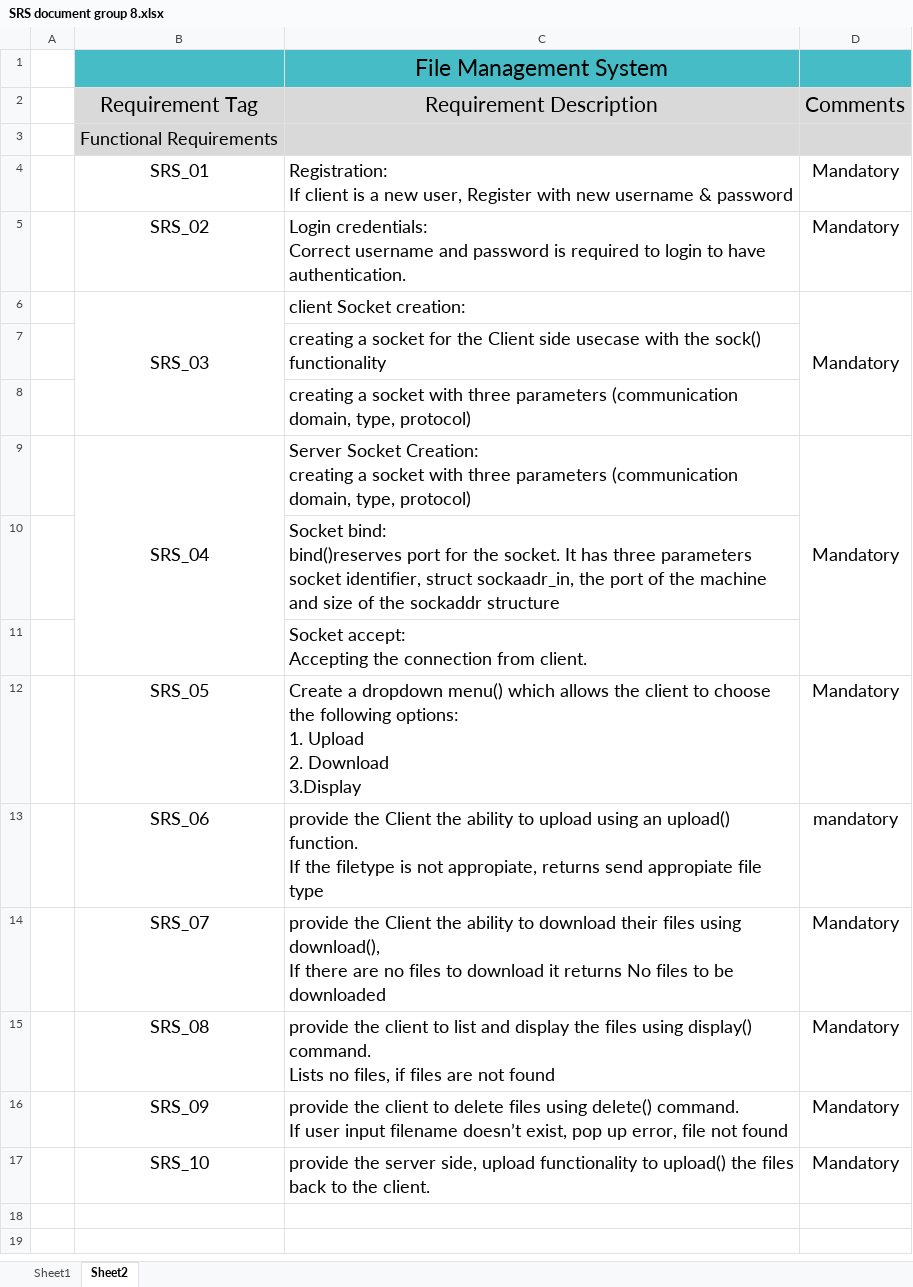
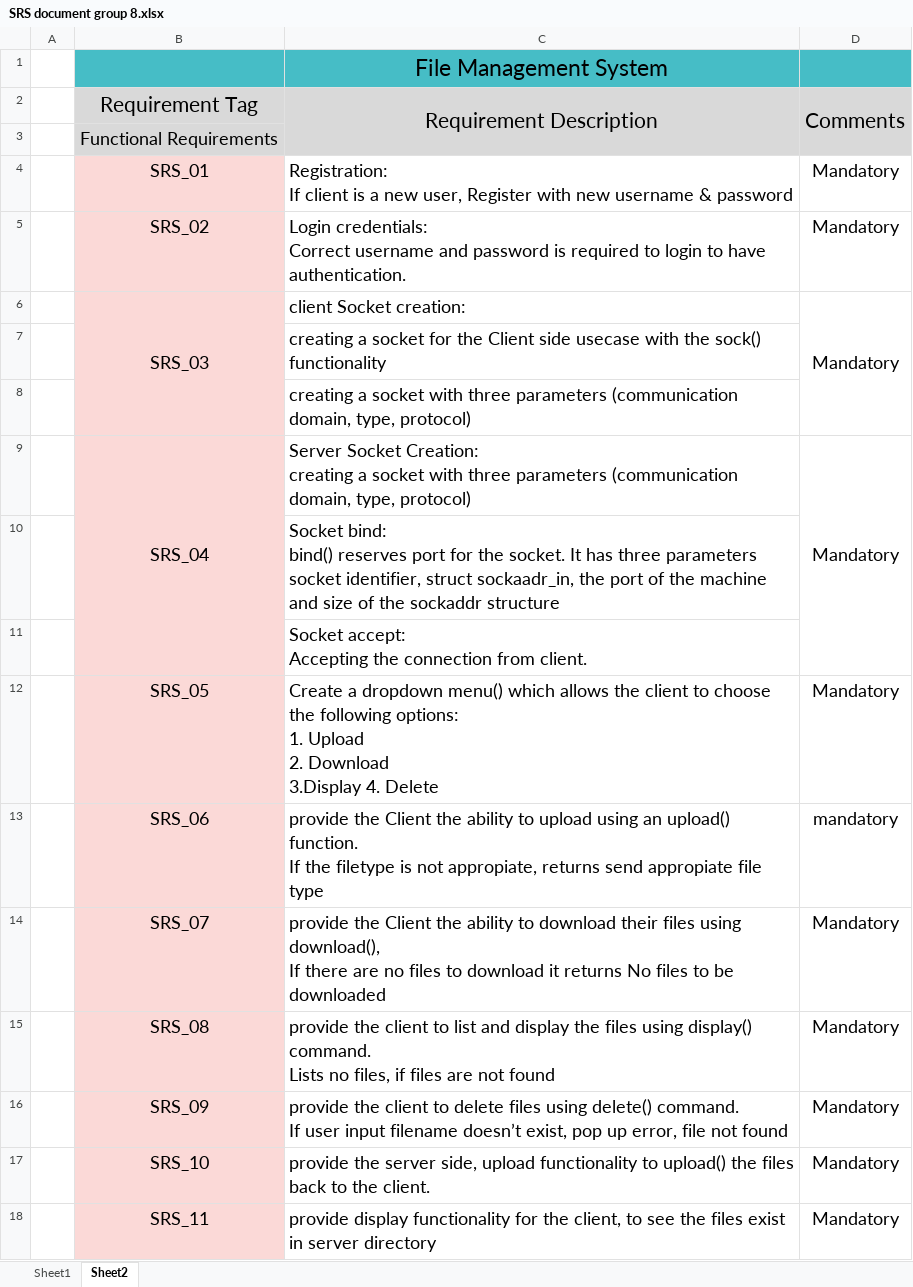
Before and after one commit to PickleRith/Sprint2, an Excel workbook: Documents/SRS/SRS document group 8.xlsx, sheet Sheet2, drawn as a sheet; values as stored, in another font and other column widths than the file's, no borders; ↵ is a line break in a cell; the diff names each change by its address in the sheet, - before the commit and + after, or states it on an @@ line.

Commit message:
SRS updated

```diff
--- a/Documents/SRS/SRS document group 8.xlsx (sheet Sheet2)
+++ b/Documents/SRS/SRS document group 8.xlsx (sheet Sheet2)
+C2:C3 merged
+D2:D3 merged
-B4:B17 fill: none
+B4:B17 fill: #FBD9D7
-C10: Socket bind: ↵ bind()reserves port for…
+C10: Socket bind: ↵ bind() reserves port for…
-C12: …Download ↵ 3.Display
+C12: …Download ↵ 3.Display 4. Delete
+row 18:  | SRS_11 | provide display functionality for the client, to see the files exist in server directory | Mandatory
```
Also changed, not shown: sheet Sheet1.
